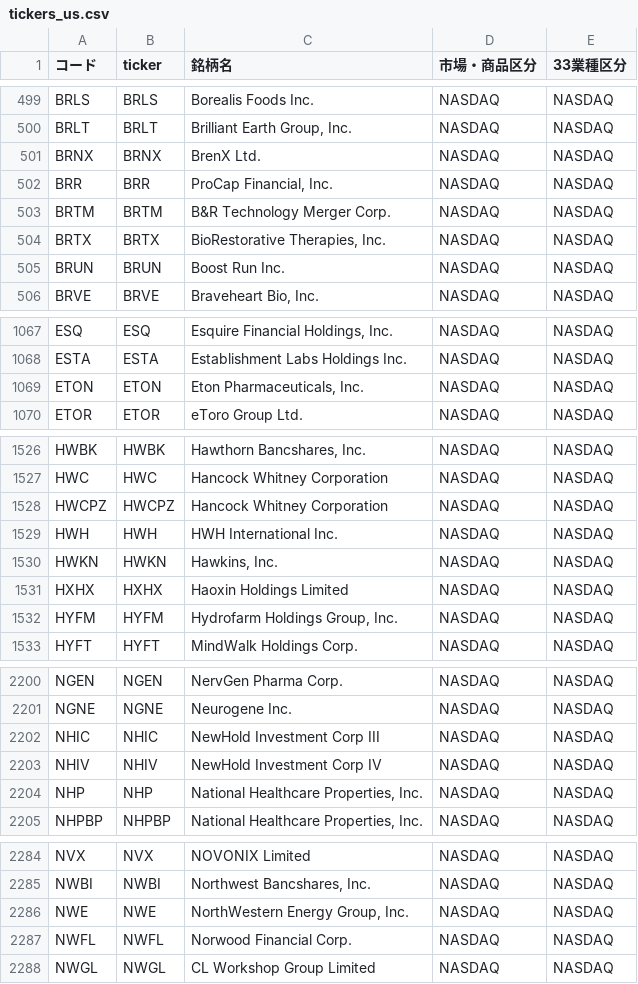
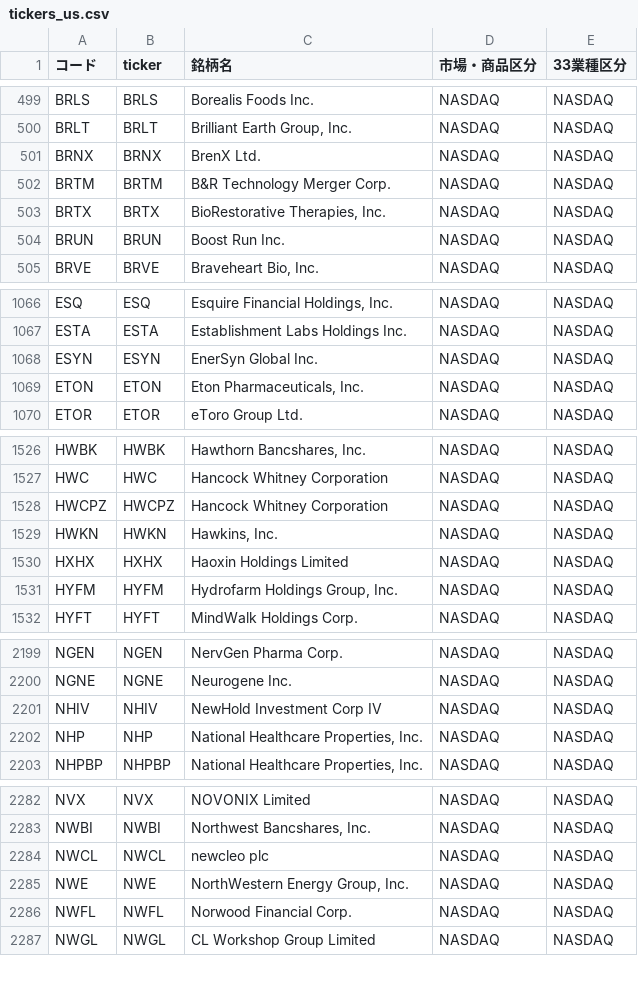
Before and after one commit to mnghfxiidm4ad-rgb/Stock-Price-Heat-Map, a CSV file: lists/tickers_us.csv, drawn as a sheet; only a part is shown, gaps mark what is left out; removed rows and columns are numbered as before the commit, all else as after; the diff covers the shown part only; the diff names each change by its address in the sheet, - before the commit and + after, or states it on an @@ line.

```diff
--- a/lists/tickers_us.csv
+++ b/lists/tickers_us.csv
-row 502: BRR | BRR | ProCap Financial, Inc. | NASDAQ | NASDAQ
+row 1068: ESYN | ESYN | EnerSyn Global Inc. | NASDAQ | NASDAQ
-row 1529: HWH | HWH | HWH International Inc. | NASDAQ | NASDAQ
-row 2202: NHIC | NHIC | NewHold Investment Corp III | NASDAQ | NASDAQ
+row 2284: NWCL | NWCL | newcleo plc | NASDAQ | NASDAQ
```
Also changed, not shown: 1 added row elsewhere in this file, 3 other files.
